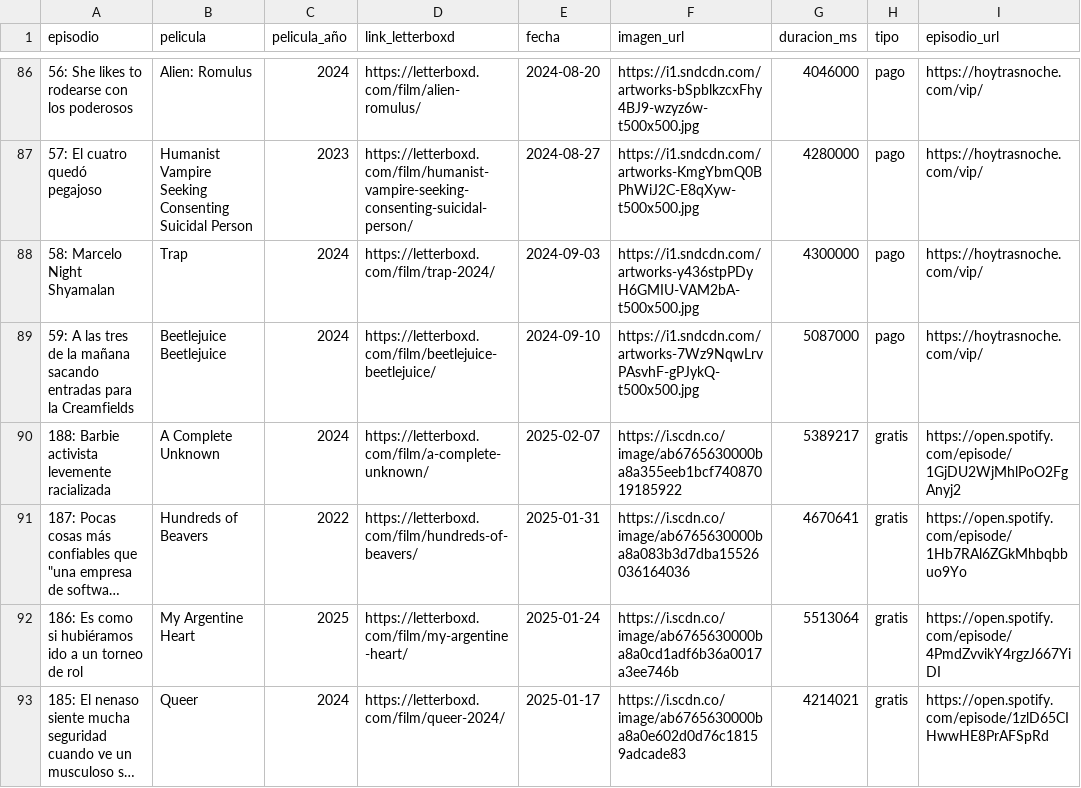
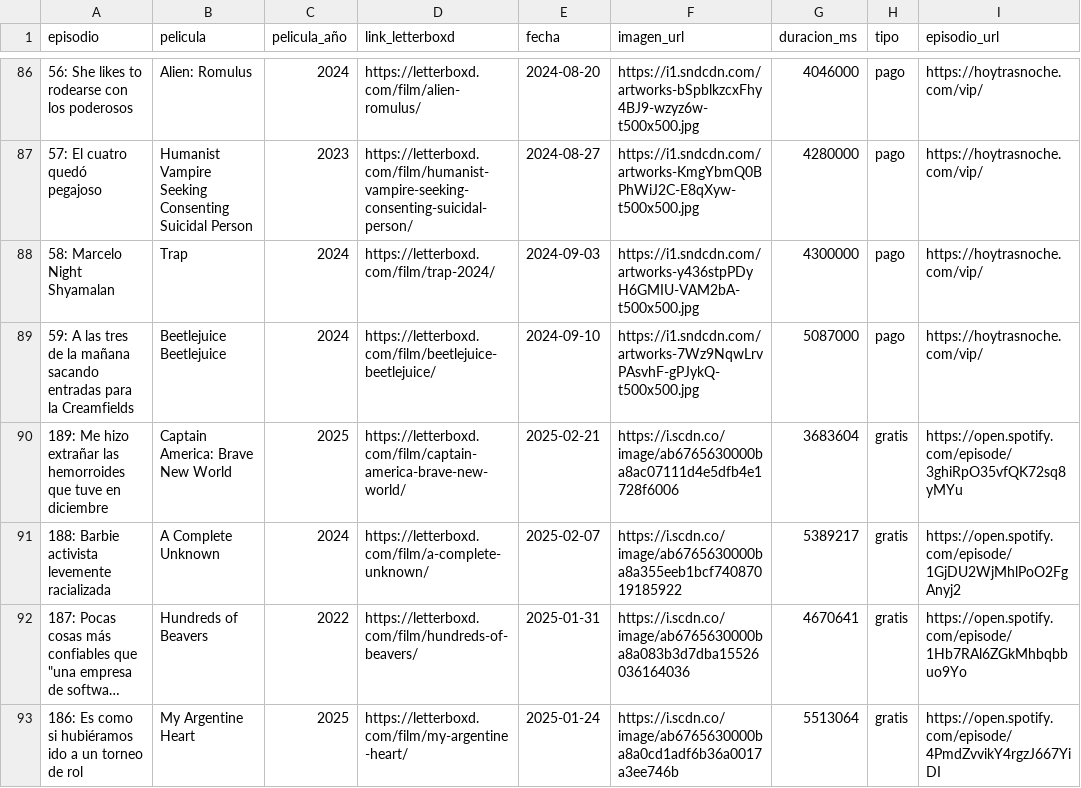
Before and after one commit to vhgauto/ht.buscador, a CSV file: datos/datos.csv, drawn as a sheet; only a part is shown, gaps mark what is left out; the shorter side is filled out with more unchanged rows; long unchanged cells end in …; the diff names each change by its address in the sheet, - before the commit and + after, or states it on an @@ line.

```diff
--- a/datos/datos.csv
+++ b/datos/datos.csv
+row 90: 189: Me hizo extrañar las hemorroides que tuve en diciembre | Captain America: Brave New World | 2025 | https://letterboxd.com/film/captain-america-brave-new-world/ | 2025-02-21 | https://i.scdn.co/image/ab6765630000ba8ac07111d4e5dfb4e1728f6006 | 3683604 | gratis | https://open.spotify.com/episode/3ghiRpO35vfQK72sq8yMYu
```
Also changed, not shown: datos/spotify.csv, 1 other file.
